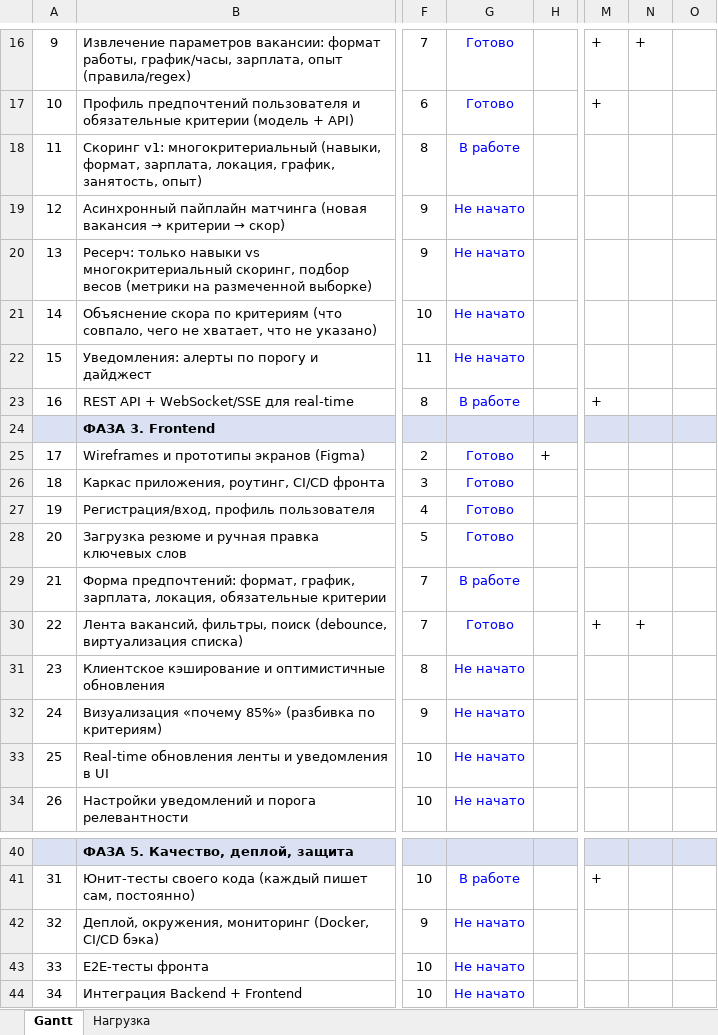
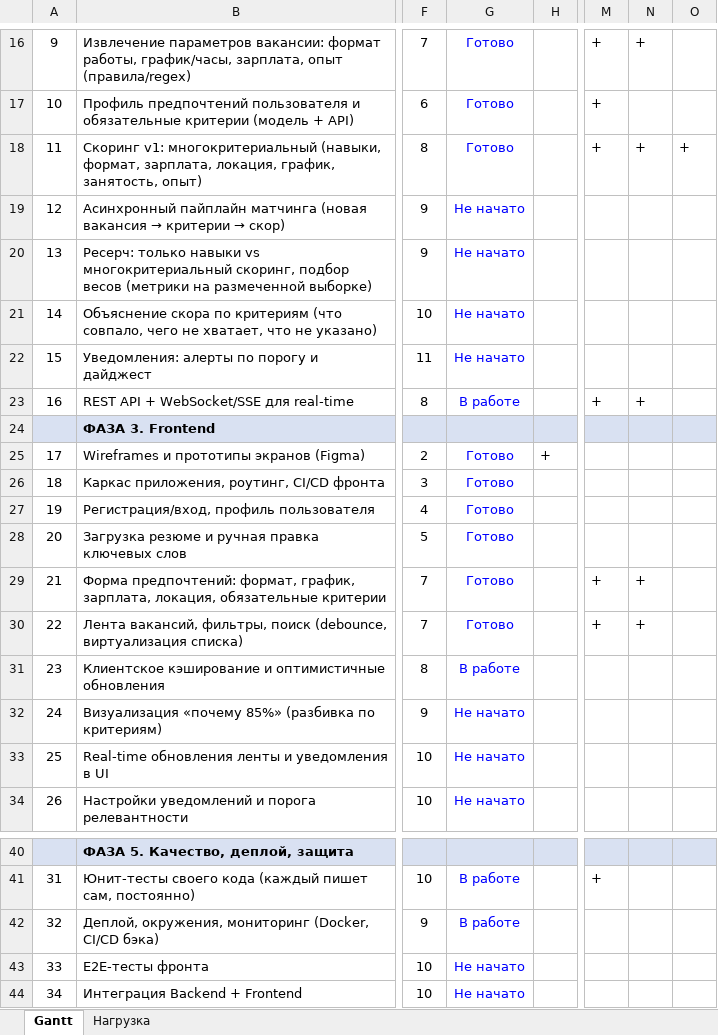
Before and after one commit to Reiter18/Resume_Matching, an Excel workbook: docs/Диаграмма Ганта Серебряков.xlsx, sheet Gantt, drawn as a sheet; only a part is shown, gaps mark what is left out; values as stored, in another font and other column widths than the file's, no borders; conditional formats not drawn; the diff names each change by its address in the sheet, - before the commit and + after, or states it on an @@ line.

```diff
--- a/docs/Диаграмма Ганта Серебряков.xlsx (sheet Gantt)
+++ b/docs/Диаграмма Ганта Серебряков.xlsx (sheet Gantt)
-G18: В работе
+G18: Готово
-M18: (empty)
+M18: +
-N18: (empty)
+N18: +
-O18: (empty)
+O18: +
-N23: (empty)
+N23: +
-G29: В работе
+G29: Готово
-M29: (empty)
+M29: +
-N29: (empty)
+N29: +
-G31: Не начато
+G31: В работе
-G42: Не начато
+G42: В работе
```
Also changed, not shown: 7 other files.
